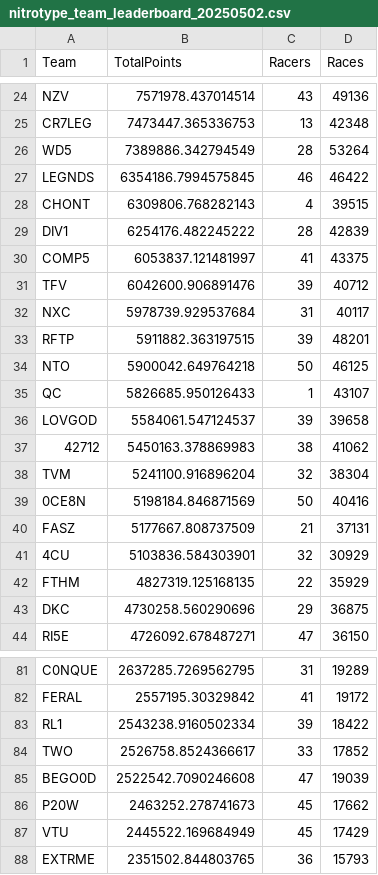
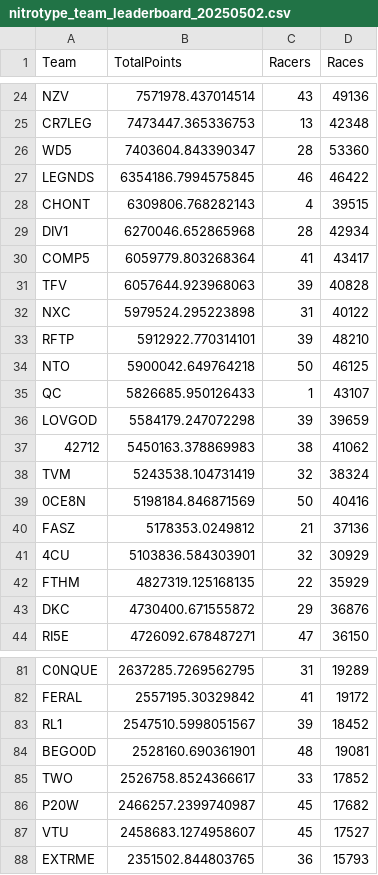
Before and after one commit to professional124/axionNTLEADERBOARDS, a CSV file: csv_archive/nitrotype_team_leaderboard_20250502.csv, drawn as a sheet; only a part is shown, gaps mark what is left out; the diff covers the shown part only.

```diff
--- a/csv_archive/nitrotype_team_leaderboard_20250502.csv
+++ b/csv_archive/nitrotype_team_leaderboard_20250502.csv
@@ -25,20 +25,20 @@ NZV,7571978.437014514,43,49136
 CR7LEG,7473447.365336753,13,42348
-WD5,7389886.342794549,28,53264
+WD5,7403604.843390347,28,53360
 LEGNDS,6354186.7994575845,46,46422
 CHONT,6309806.768282143,4,39515
-DIV1,6254176.482245222,28,42839
-COMP5,6053837.121481997,41,43375
-TFV,6042600.906891476,39,40712
-NXC,5978739.929537684,31,40117
-RFTP,5911882.363197515,39,48201
+DIV1,6270046.652865968,28,42934
+COMP5,6059779.803268364,41,43417
+TFV,6057644.923968063,39,40828
+NXC,5979524.295223898,31,40122
+RFTP,5912922.770314101,39,48210
 NTO,5900042.649764218,50,46125
 QC,5826685.950126433,1,43107
-LOVGOD,5584061.547124537,39,39658
+LOVGOD,5584179.247072298,39,39659
 42712,5450163.378869983,38,41062
-TVM,5241100.916896204,32,38304
+TVM,5243538.104731419,32,38324
 0CE8N,5198184.846871569,50,40416
-FASZ,5177667.808737509,21,37131
+FASZ,5178353.0249812,21,37136
 4CU,5103836.584303901,32,30929
 FTHM,4827319.125168135,22,35929
-DKC,4730258.560290696,29,36875
+DKC,4730400.671555872,29,36876
 RI5E,4726092.678487271,47,36150
@@ -82,7 +82,7 @@ C0NQUE,2637285.7269562795,31,19289
 FERAL,2557195.30329842,41,19172
-RL1,2543238.9160502334,39,18422
+RL1,2547510.5998051567,39,18452
+BEGO0D,2528160.690361901,48,19081
 TWO,2526758.8524366617,33,17852
-BEGO0D,2522542.7090246608,47,19039
-P20W,2463252.278741673,45,17662
-VTU,2445522.169684949,45,17429
+P20W,2466257.2399740987,45,17682
+VTU,2458683.1274958607,45,17527
 EXTRME,2351502.844803765,36,15793
```
Also changed, not shown: 4 added rows, 4 removed rows and 91 edited cells elsewhere in this file, 2 other files.
